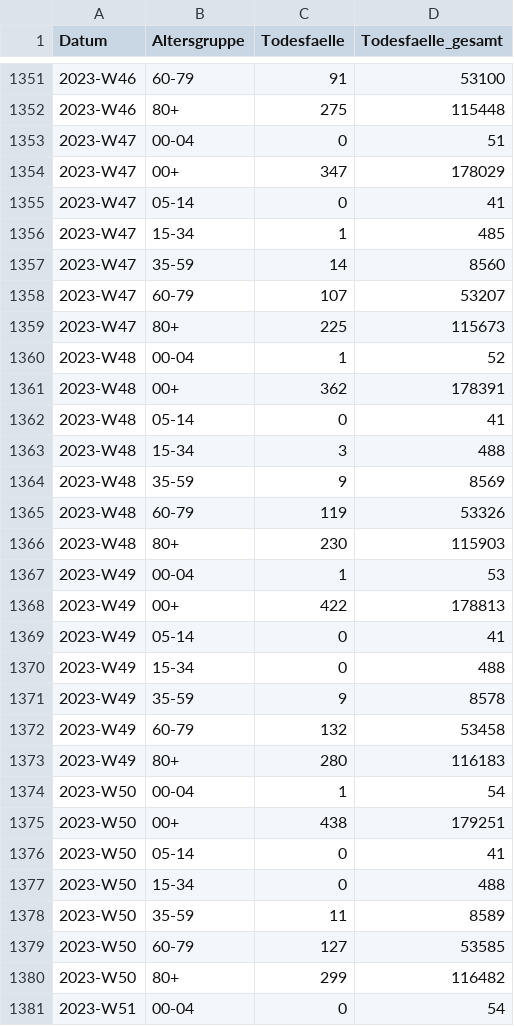
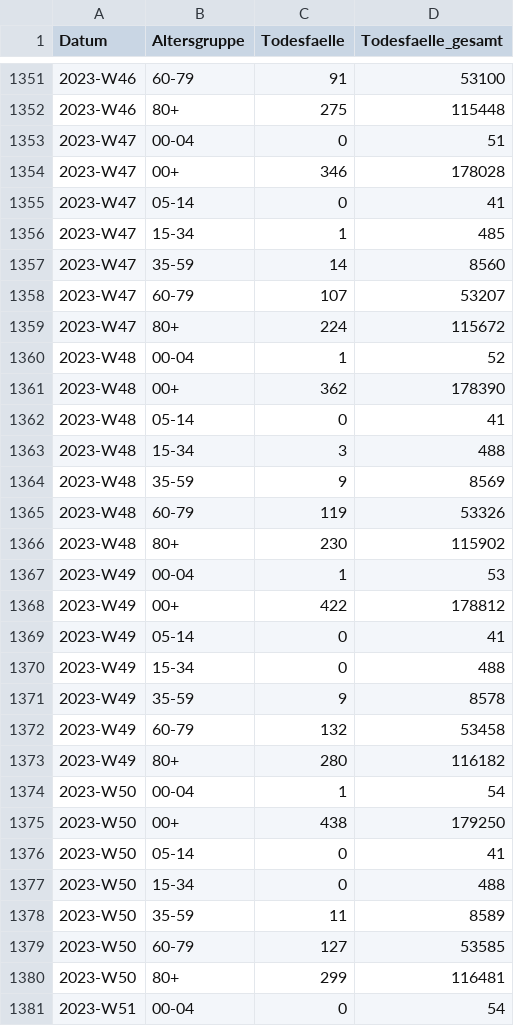
Before and after one commit to robert-koch-institut/COVID-19-Todesfaelle_in_Deutschland, a CSV file: COVID-19-Todesfaelle_Altersgruppen.csv, drawn as a sheet; only a part is shown, gaps mark what is left out; the diff covers the shown part only.

```diff
--- a/COVID-19-Todesfaelle_Altersgruppen.csv
+++ b/COVID-19-Todesfaelle_Altersgruppen.csv
@@ -1353,3 +1353,3 @@ Datum,Altersgruppe,Todesfaelle,Todesfaelle_gesamt
 2023-W47,00-04,0,51
-2023-W47,00+,347,178029
+2023-W47,00+,346,178028
 2023-W47,05-14,0,41
@@ -1358,5 +1358,5 @@ Datum,Altersgruppe,Todesfaelle,Todesfaelle_gesamt
 2023-W47,60-79,107,53207
-2023-W47,80+,225,115673
+2023-W47,80+,224,115672
 2023-W48,00-04,1,52
-2023-W48,00+,362,178391
+2023-W48,00+,362,178390
 2023-W48,05-14,0,41
@@ -1365,5 +1365,5 @@ Datum,Altersgruppe,Todesfaelle,Todesfaelle_gesamt
 2023-W48,60-79,119,53326
-2023-W48,80+,230,115903
+2023-W48,80+,230,115902
 2023-W49,00-04,1,53
-2023-W49,00+,422,178813
+2023-W49,00+,422,178812
 2023-W49,05-14,0,41
@@ -1372,5 +1372,5 @@ Datum,Altersgruppe,Todesfaelle,Todesfaelle_gesamt
 2023-W49,60-79,132,53458
-2023-W49,80+,280,116183
+2023-W49,80+,280,116182
 2023-W50,00-04,1,54
-2023-W50,00+,438,179251
+2023-W50,00+,438,179250
 2023-W50,05-14,0,41
@@ -1379,3 +1379,3 @@ Datum,Altersgruppe,Todesfaelle,Todesfaelle_gesamt
 2023-W50,60-79,127,53585
-2023-W50,80+,299,116482
+2023-W50,80+,299,116481
 2023-W51,00-04,0,54
```
Also changed, not shown: 7 added rows and 114 edited cells elsewhere in this file, COVID-19-Todesfaelle_Bundeslaender.csv, COVID-19-Todesfaelle_Deutschland.csv, 7 other files.
